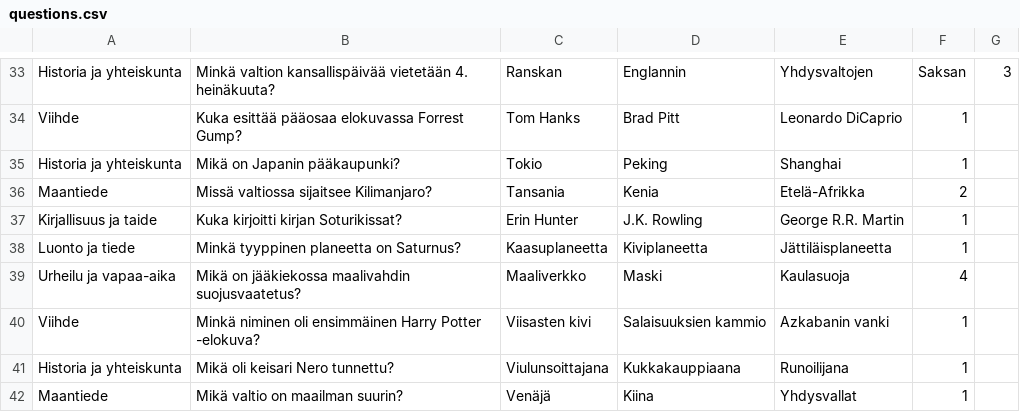
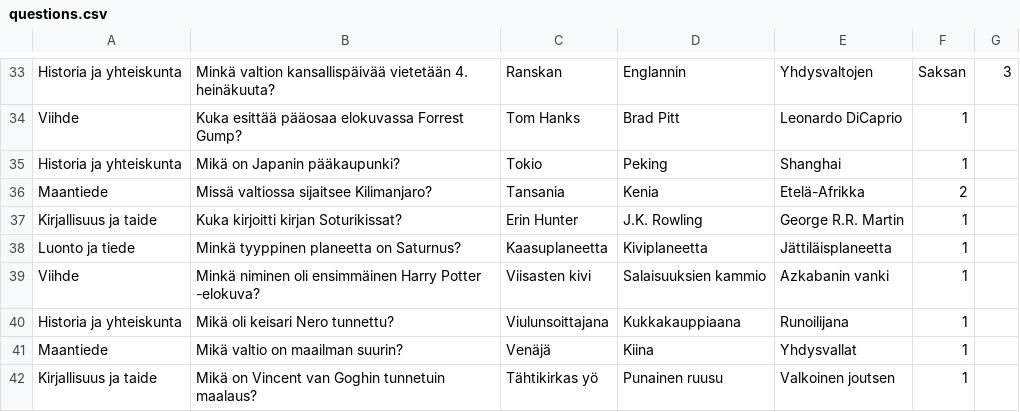
Before and after one commit to veskurau/ot-harjoitustyo, a CSV file: data/questions.csv, drawn as a sheet; only a part is shown, gaps mark what is left out; the shorter side is filled out with more unchanged rows; the diff names each change by its address in the sheet, - before the commit and + after, or states it on an @@ line.

```diff
--- a/data/questions.csv
+++ b/data/questions.csv
-row 39: Urheilu ja vapaa-aika | Mikä on jääkiekossa maalivahdin suojusvaatetus? | Maaliverkko | Maski | Kaulasuoja | 4
```
Also changed, not shown: data/test-questions.csv, 4 other files.
